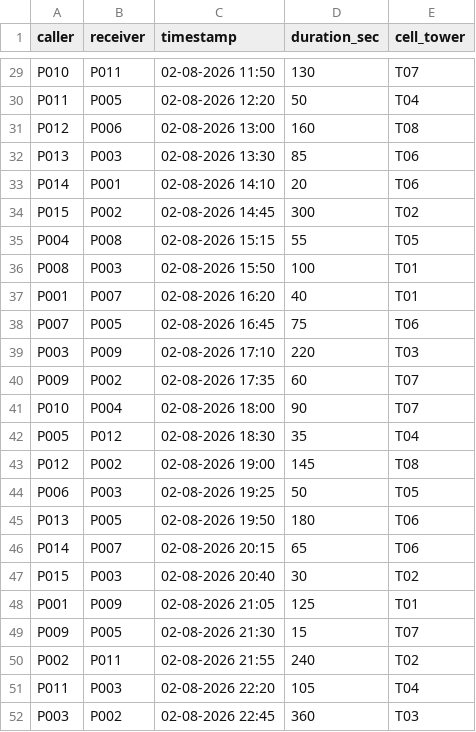
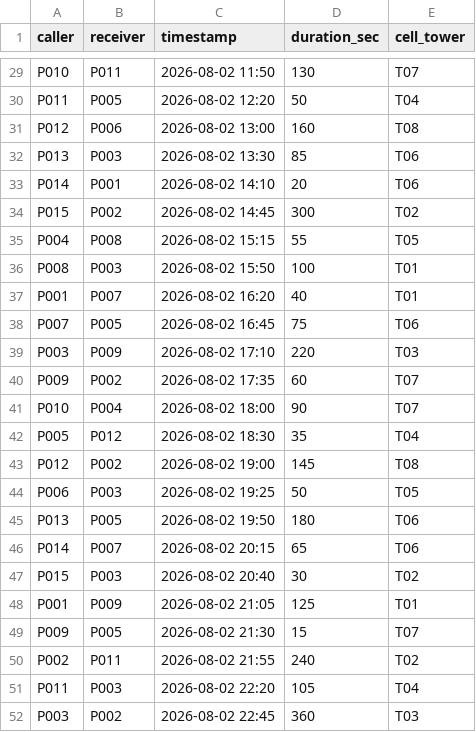
Before and after one commit to AbishSajiNMIMS/SIH26-27, a CSV file: ChatGPTGO_Method/SIH26-27/data/raw/cdr_sample.csv, drawn as a sheet; only a part is shown, gaps mark what is left out; the diff covers the shown part only; the diff names each change by its address in the sheet, - before the commit and + after, or states it on an @@ line.

```diff
--- a/ChatGPTGO_Method/SIH26-27/data/raw/cdr_sample.csv
+++ b/ChatGPTGO_Method/SIH26-27/data/raw/cdr_sample.csv
-C29 (timestamp): 02-08-2026 11:50
+C29 (timestamp): 2026-08-02 11:50
-C30 (timestamp): 02-08-2026 12:20
+C30 (timestamp): 2026-08-02 12:20
-C31 (timestamp): 02-08-2026 13:00
+C31 (timestamp): 2026-08-02 13:00
-C32 (timestamp): 02-08-2026 13:30
+C32 (timestamp): 2026-08-02 13:30
-C33 (timestamp): 02-08-2026 14:10
+C33 (timestamp): 2026-08-02 14:10
-C34 (timestamp): 02-08-2026 14:45
+C34 (timestamp): 2026-08-02 14:45
-C35 (timestamp): 02-08-2026 15:15
+C35 (timestamp): 2026-08-02 15:15
-C36 (timestamp): 02-08-2026 15:50
+C36 (timestamp): 2026-08-02 15:50
-C37 (timestamp): 02-08-2026 16:20
+C37 (timestamp): 2026-08-02 16:20
-C38 (timestamp): 02-08-2026 16:45
+C38 (timestamp): 2026-08-02 16:45
-C39 (timestamp): 02-08-2026 17:10
+C39 (timestamp): 2026-08-02 17:10
-C40 (timestamp): 02-08-2026 17:35
+C40 (timestamp): 2026-08-02 17:35
-C41 (timestamp): 02-08-2026 18:00
+C41 (timestamp): 2026-08-02 18:00
-C42 (timestamp): 02-08-2026 18:30
+C42 (timestamp): 2026-08-02 18:30
-C43 (timestamp): 02-08-2026 19:00
+C43 (timestamp): 2026-08-02 19:00
-C44 (timestamp): 02-08-2026 19:25
+C44 (timestamp): 2026-08-02 19:25
-C45 (timestamp): 02-08-2026 19:50
+C45 (timestamp): 2026-08-02 19:50
-C46 (timestamp): 02-08-2026 20:15
+C46 (timestamp): 2026-08-02 20:15
-C47 (timestamp): 02-08-2026 20:40
+C47 (timestamp): 2026-08-02 20:40
-C48 (timestamp): 02-08-2026 21:05
+C48 (timestamp): 2026-08-02 21:05
-C49 (timestamp): 02-08-2026 21:30
+C49 (timestamp): 2026-08-02 21:30
-C50 (timestamp): 02-08-2026 21:55
+C50 (timestamp): 2026-08-02 21:55
-C51 (timestamp): 02-08-2026 22:20
+C51 (timestamp): 2026-08-02 22:20
-C52 (timestamp): 02-08-2026 22:45
+C52 (timestamp): 2026-08-02 22:45
```
Also changed, not shown: 27 edited cells elsewhere in this file, 2 other files.
